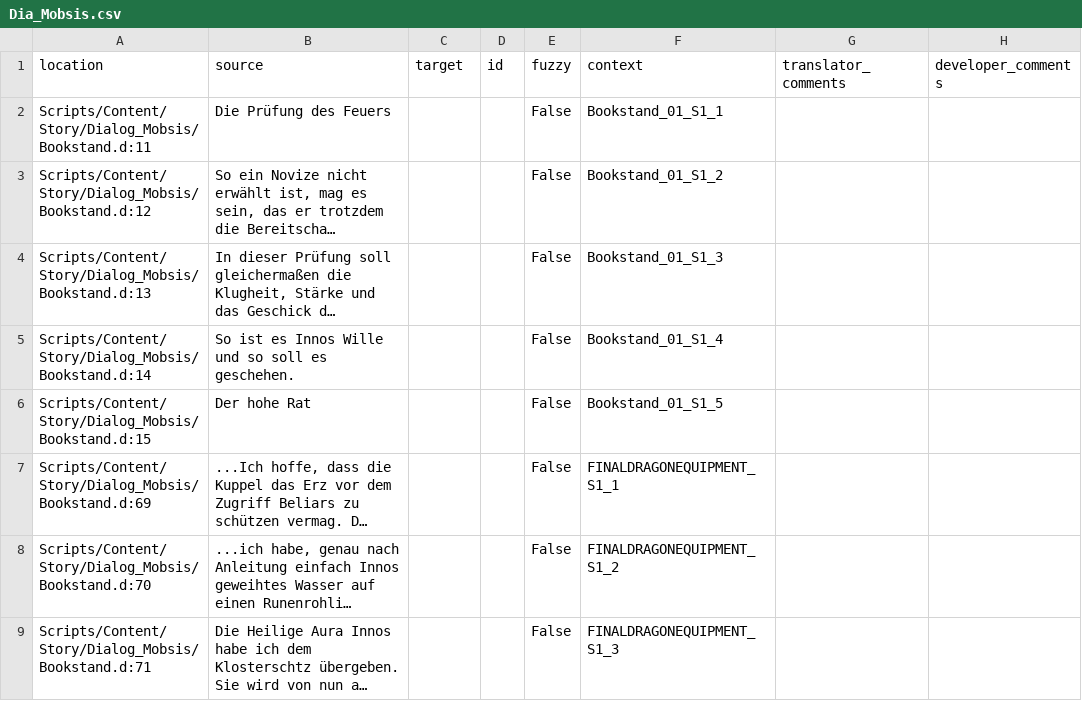
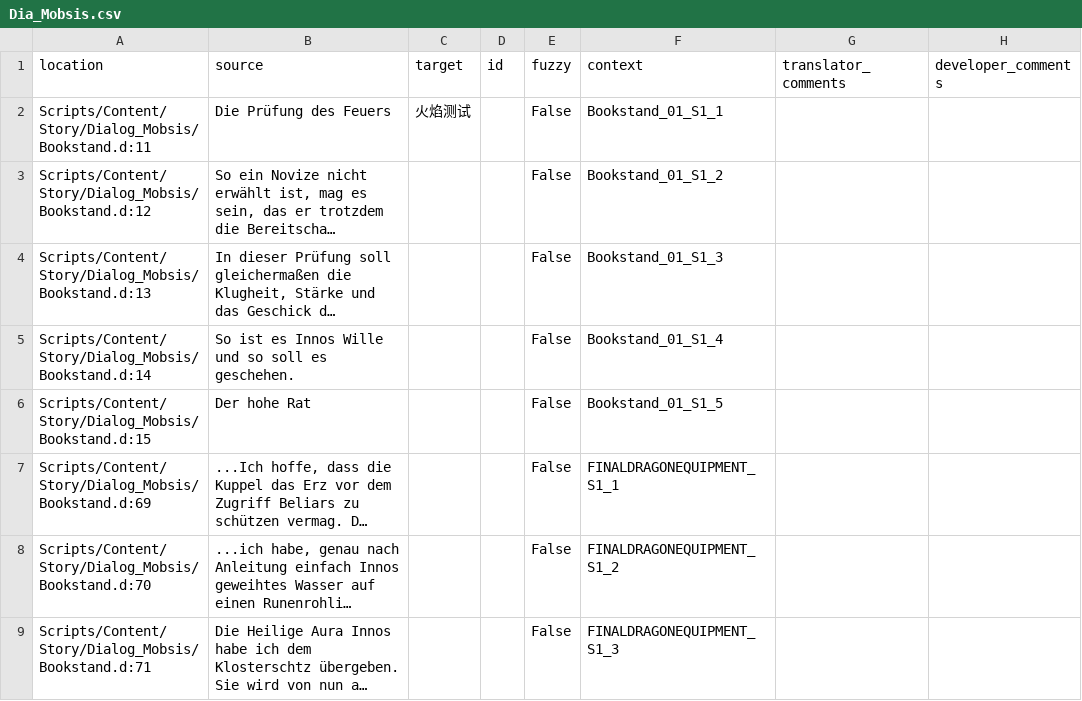
Before and after one commit to auronen/Gothic-2-localization, a CSV file: .translations/zh_Hans/Dia_Mobsis.csv, drawn as a sheet; only a part is shown; long unchanged cells end in …; the diff names each change by its address in the sheet, - before the commit and + after, or states it on an @@ line.

Commit message:
Translated using Weblate (Chinese (Simplified))
Currently translated at 0.2% (1 of 359 strings)

Translation: Gothic 2: Night of the Raven/Dia_Mobsis
Translate-URL: http://weblate.cokoliv.eu/projects/gothic-2-night-of-the-raven/dia_mobsis/zh_Hans/

```diff
--- a/.translations/zh_Hans/Dia_Mobsis.csv
+++ b/.translations/zh_Hans/Dia_Mobsis.csv
-C2 (target): (empty)
+C2 (target): 火焰测试
```
